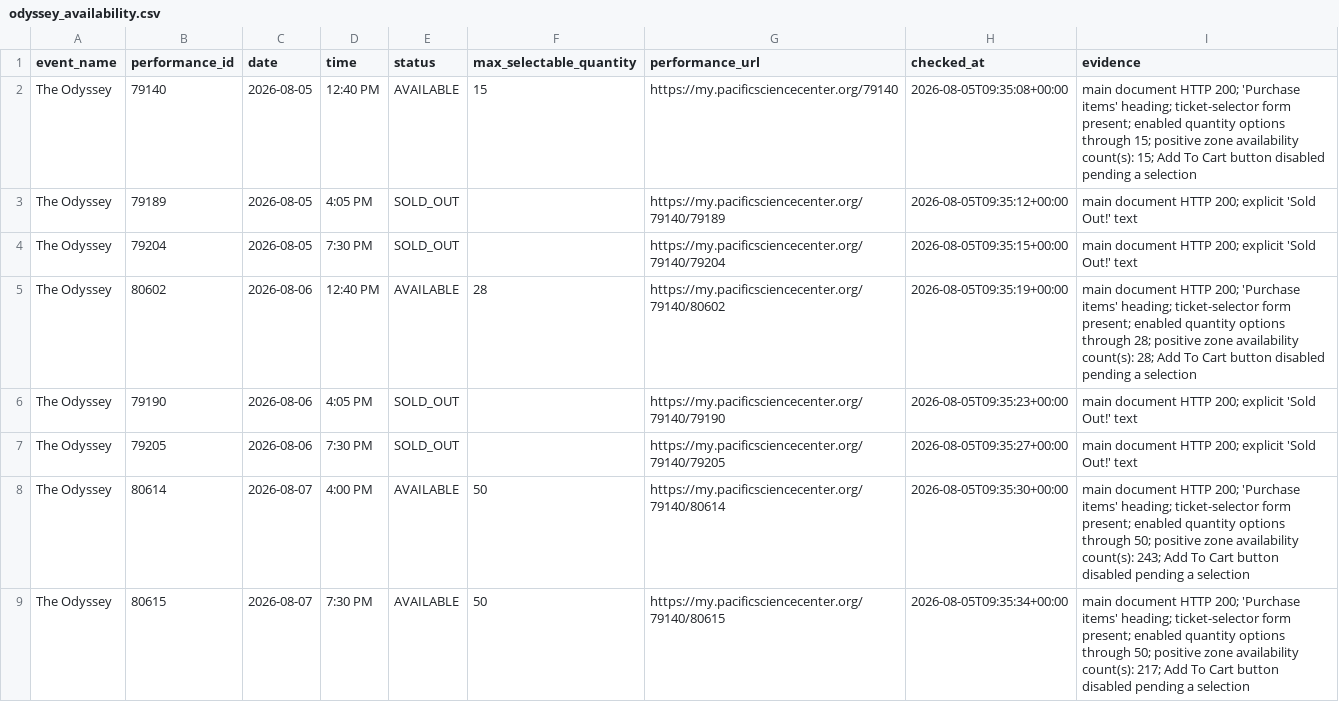
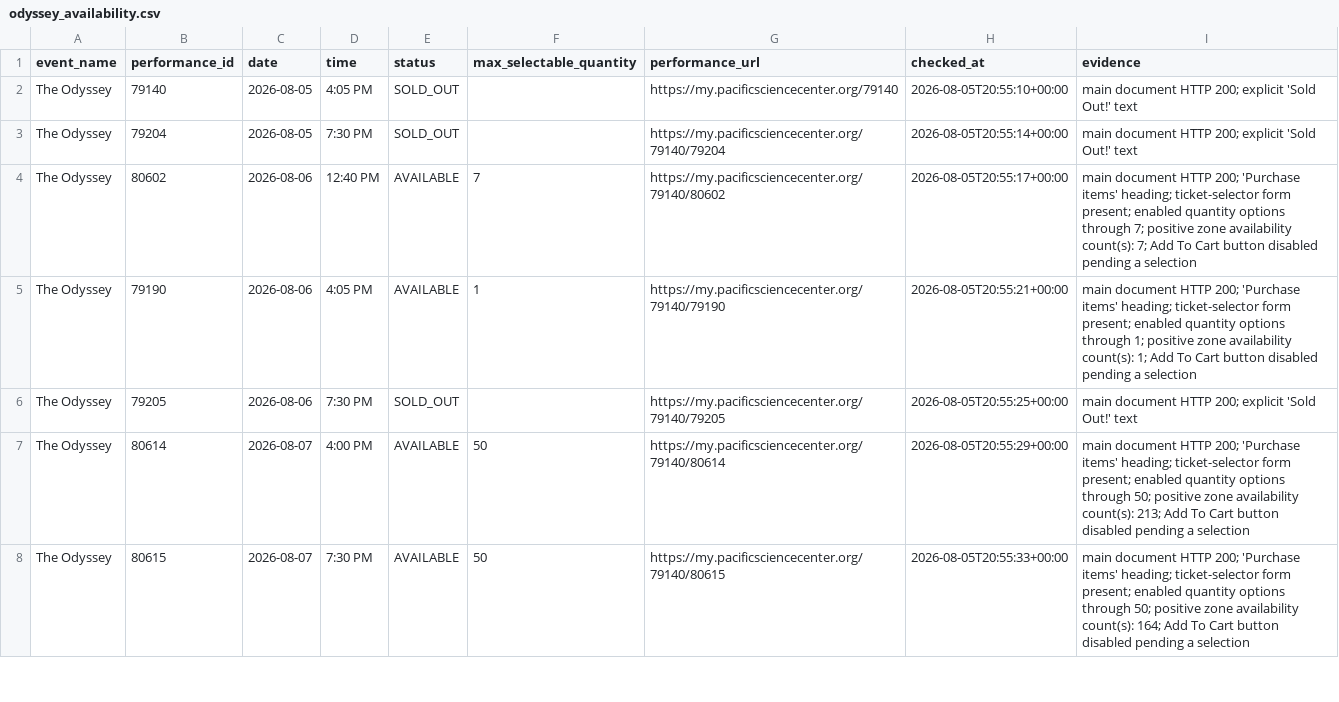
Before and after one commit to cheetahmonkey/IMAX, a CSV file: output/odyssey_availability.csv, drawn as a sheet; only a part is shown; the diff covers the shown part only.

Commit message:
Refresh Odyssey availability 2026-08-05 13:57 PDT

```diff
--- a/output/odyssey_availability.csv
+++ b/output/odyssey_availability.csv
@@ -1,9 +1,8 @@
 event_name,performance_id,date,time,status,max_selectable_quantity,performance_url,checked_at,evidence
-The Odyssey,79140,2026-08-05,12:40 PM,AVAILABLE,15,https://my.pacificsciencecenter.org/79140,2026-08-05T09:35:08+00:00,main document HTTP 200; 'Purchase items' heading; ticket-selector form present; enabled quantity options through 15; positive zone availability count(s): 15; Add To Cart button disabled pending a selection
-The Odyssey,79189,2026-08-05,4:05 PM,SOLD_OUT,,https://my.pacificsciencecenter.org/79140/79189,2026-08-05T09:35:12+00:00,main document HTTP 200; explicit 'Sold Out!' text
-The Odyssey,79204,2026-08-05,7:30 PM,SOLD_OUT,,https://my.pacificsciencecenter.org/79140/79204,2026-08-05T09:35:15+00:00,main document HTTP 200; explicit 'Sold Out!' text
-The Odyssey,80602,2026-08-06,12:40 PM,AVAILABLE,28,https://my.pacificsciencecenter.org/79140/80602,2026-08-05T09:35:19+00:00,main document HTTP 200; 'Purchase items' heading; ticket-selector form present; enabled quantity options through 28; positive zone availability count(s): 28; Add To Cart button disabled pending a selection
-The Odyssey,79190,2026-08-06,4:05 PM,SOLD_OUT,,https://my.pacificsciencecenter.org/79140/79190,2026-08-05T09:35:23+00:00,main document HTTP 200; explicit 'Sold Out!' text
-The Odyssey,79205,2026-08-06,7:30 PM,SOLD_OUT,,https://my.pacificsciencecenter.org/79140/79205,2026-08-05T09:35:27+00:00,main document HTTP 200; explicit 'Sold Out!' text
-The Odyssey,80614,2026-08-07,4:00 PM,AVAILABLE,50,https://my.pacificsciencecenter.org/79140/80614,2026-08-05T09:35:30+00:00,main document HTTP 200; 'Purchase items' heading; ticket-selector form present; enabled quantity options through 50; positive zone availability count(s): 243; Add To Cart button disabled pending a selection
-The Odyssey,80615,2026-08-07,7:30 PM,AVAILABLE,50,https://my.pacificsciencecenter.org/79140/80615,2026-08-05T09:35:34+00:00,main document HTTP 200; 'Purchase items' heading; ticket-selector form present; enabled quantity options through 50; positive zone availability count(s): 217; Add To Cart button disabled pending a selection
+The Odyssey,79140,2026-08-05,4:05 PM,SOLD_OUT,,https://my.pacificsciencecenter.org/79140,2026-08-05T20:55:10+00:00,main document HTTP 200; explicit 'Sold Out!' text
+The Odyssey,79204,2026-08-05,7:30 PM,SOLD_OUT,,https://my.pacificsciencecenter.org/79140/79204,2026-08-05T20:55:14+00:00,main document HTTP 200; explicit 'Sold Out!' text
+The Odyssey,80602,2026-08-06,12:40 PM,AVAILABLE,7,https://my.pacificsciencecenter.org/79140/80602,2026-08-05T20:55:17+00:00,main document HTTP 200; 'Purchase items' heading; ticket-selector form present; enabled quantity options through 7; positive zone availability count(s): 7; Add To Cart button disabled pending a selection
+The Odyssey,79190,2026-08-06,4:05 PM,AVAILABLE,1,https://my.pacificsciencecenter.org/79140/79190,2026-08-05T20:55:21+00:00,main document HTTP 200; 'Purchase items' heading; ticket-selector form present; enabled quantity options through 1; positive zone availability count(s): 1; Add To Cart button disabled pending a selection
+The Odyssey,79205,2026-08-06,7:30 PM,SOLD_OUT,,https://my.pacificsciencecenter.org/79140/79205,2026-08-05T20:55:25+00:00,main document HTTP 200; explicit 'Sold Out!' text
+The Odyssey,80614,2026-08-07,4:00 PM,AVAILABLE,50,https://my.pacificsciencecenter.org/79140/80614,2026-08-05T20:55:29+00:00,main document HTTP 200; 'Purchase items' heading; ticket-selector form present; enabled quantity options through 50; positive zone availability count(s): 213; Add To Cart button disabled pending a selection
+The Odyssey,80615,2026-08-07,7:30 PM,AVAILABLE,50,https://my.pacificsciencecenter.org/79140/80615,2026-08-05T20:55:33+00:00,main document HTTP 200; 'Purchase items' heading; ticket-selector form present; enabled quantity options through 50; positive zone availability count(s): 164; Add To Cart button disabled pending a selection
```
Also changed, not shown: 43 edited cells elsewhere in this file, 3 other files.
